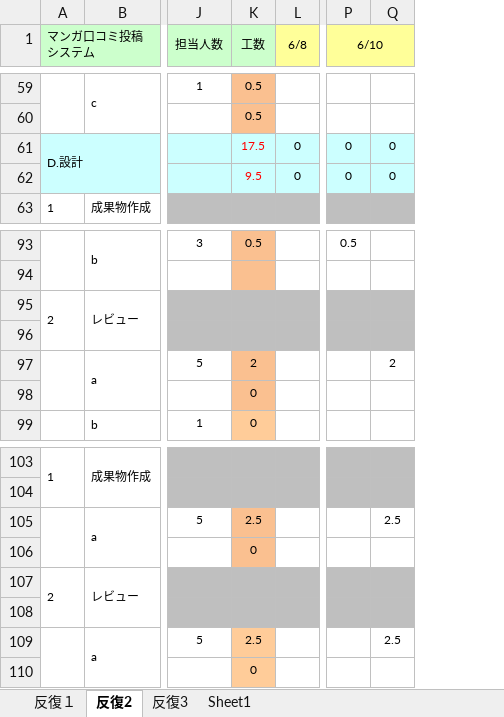
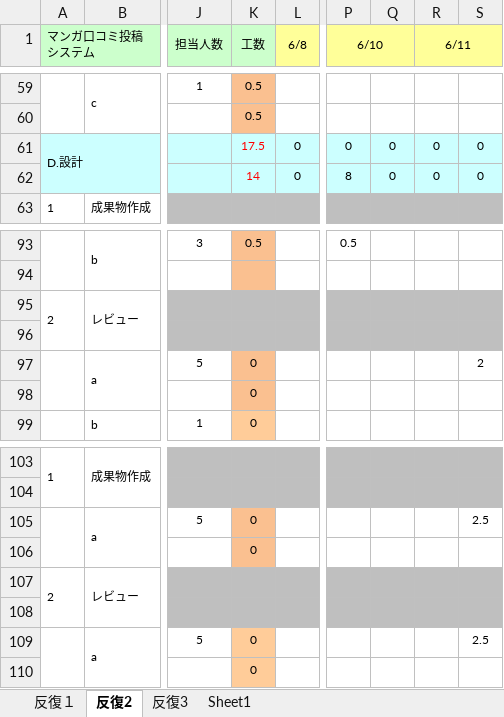
Before and after one commit to Kenta-Shiro/MiniPro2, an Excel workbook: 計画/03_WBSガントチャート (1).xlsx, sheet 反復2, drawn as a sheet; only a part is shown, gaps mark what is left out; values as stored, in another font and other column widths than the file's, no borders; charts and pictures and conditional formats not drawn; removed rows and columns are numbered as before the commit, all else as after; the diff covers the shown part only; the diff names each change by its address in the sheet, - before the commit and + after, or states it on an @@ line.

```diff
--- a/計画/03_WBSガントチャート (1).xlsx (sheet 反復2)
+++ b/計画/03_WBSガントチャート (1).xlsx (sheet 反復2)
+column Q, rows 61-62: 0 | 0
+column R (6/11), rows 61-62: 0 | 0
-P1:Q1 merged
+P1:Q1 merged
-K62 (工数): 9.5
+K62 (工数): 14
-P62 (6/10): 0
+P62 (6/10): 8
-K97 (工数): 2
+K97 (工数): 0
-K105 (工数): 2.5
+K105 (工数): 0
-K109 (工数): 2.5
+K109 (工数): 0
```
Also changed, not shown: 4 added rows, 4 removed rows, 7 edited cells and merged cells elsewhere in this sheet, formulas that keep their value.
